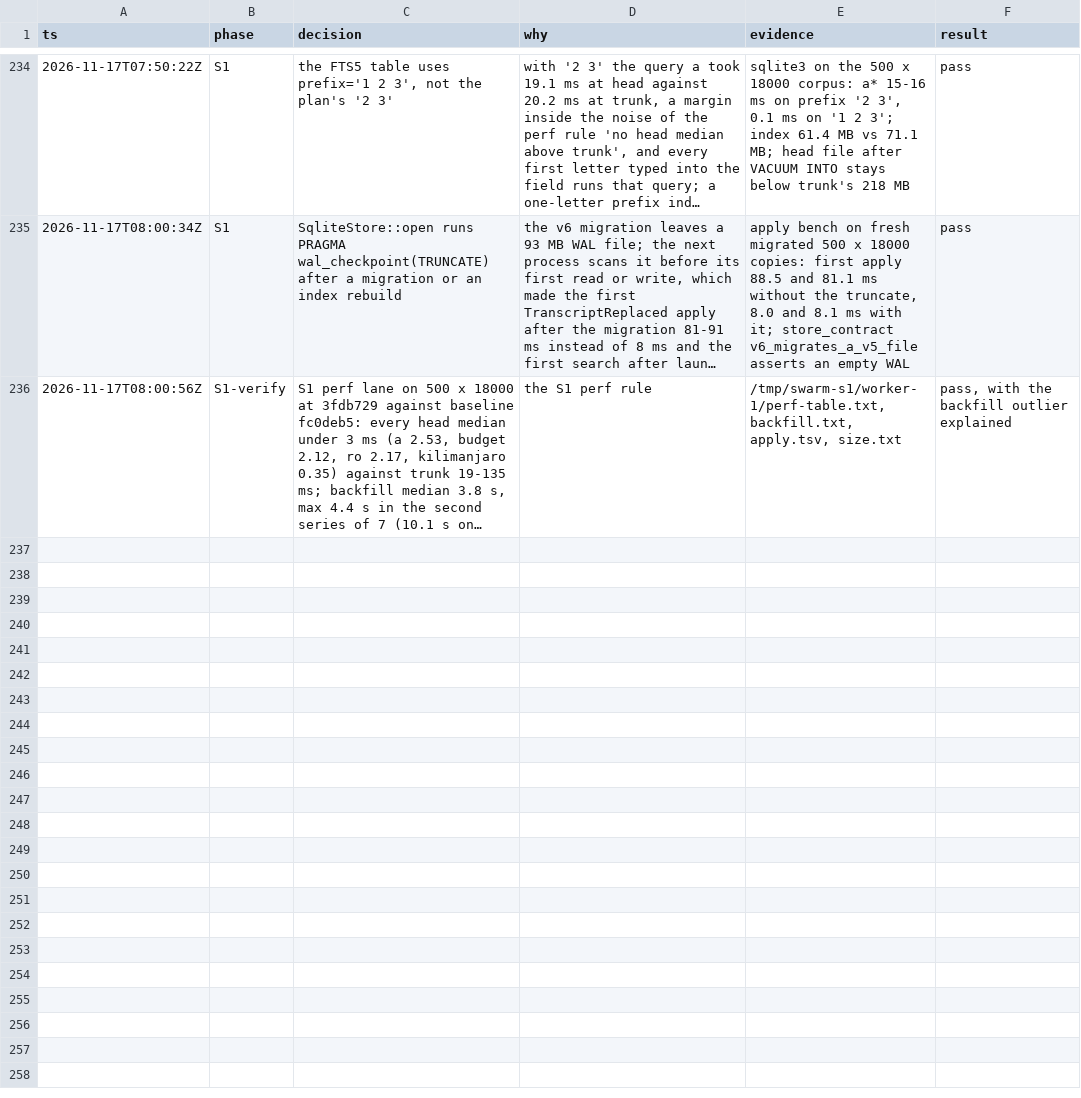
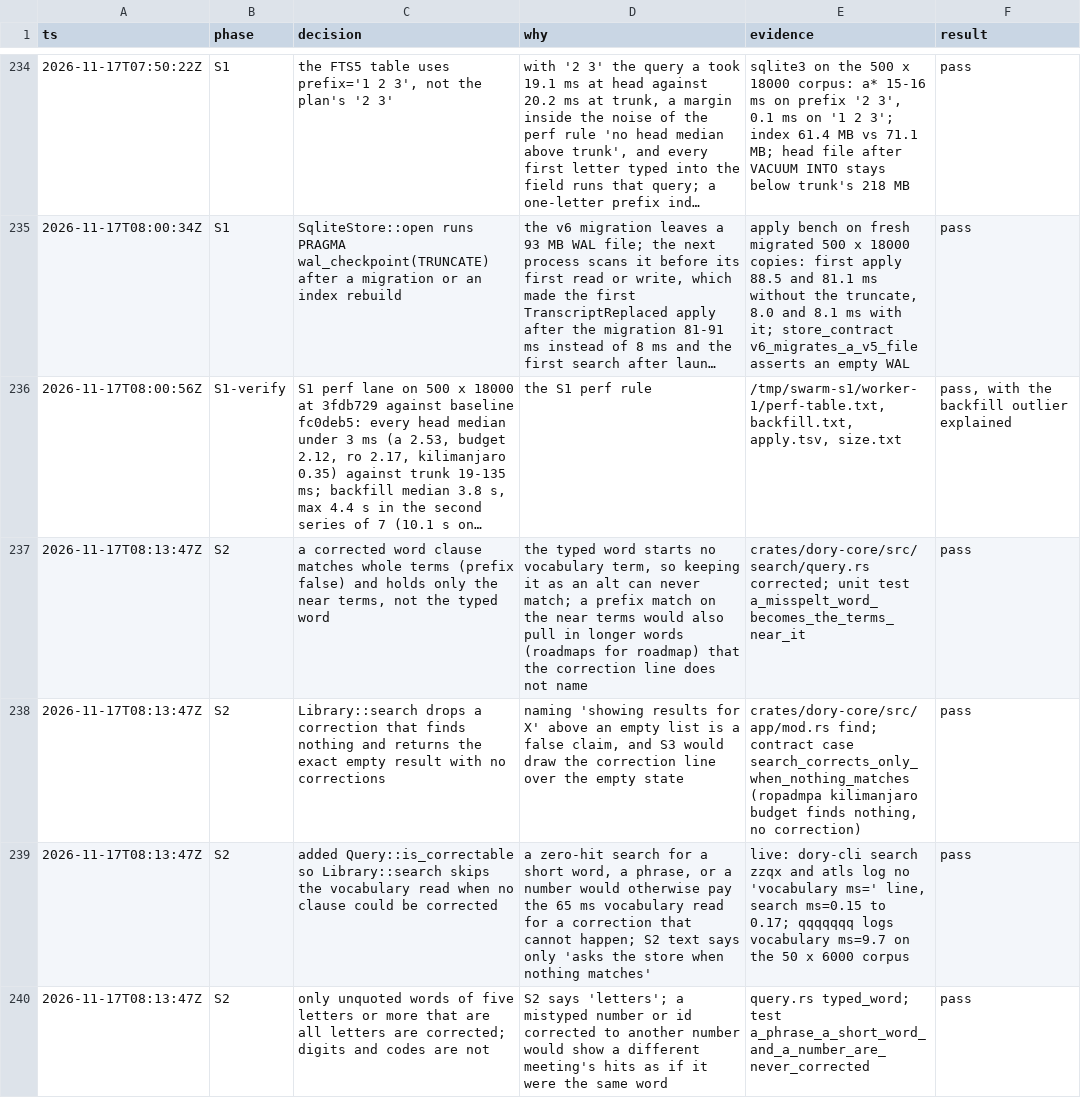
Before and after one commit to duyth1203/dory, a TSV file: docs/plans/decisions.tsv, drawn as a sheet; only a part is shown, gaps mark what is left out; long unchanged cells end in …; the diff covers the shown part only; the diff names each change by its address in the sheet, - before the commit and + after, or states it on an @@ line.

Commit message:
docs: log the S2 typo-correction decisions

```diff
--- a/docs/plans/decisions.tsv
+++ b/docs/plans/decisions.tsv
+row 237: 2026-11-17T08:13:47Z | S2 | a corrected word clause matches whole terms (prefix false) and holds only the near terms, not the typed word | the typed word starts no vocabulary term, so keeping it as an alt can never match; a prefix match on the near terms would also pull in longer words (roadmaps for roadmap) that the correction line does not name | crates/dory-core/src/search/query.rs corrected; unit test a_misspelt_word_becomes_the_terms_near_it | pass
+row 238: 2026-11-17T08:13:47Z | S2 | Library::search drops a correction that finds nothing and returns the exact empty result with no corrections | naming 'showing results for X' above an empty list is a false claim, and S3 would draw the correction line over the empty state | crates/dory-core/src/app/mod.rs find; contract case search_corrects_only_when_nothing_matches (ropadmpa kilimanjaro budget finds nothing, no correction) | pass
+row 239: 2026-11-17T08:13:47Z | S2 | added Query::is_correctable so Library::search skips the vocabulary read when no clause could be corrected | a zero-hit search for a short word, a phrase, or a number would otherwise pay the 65 ms vocabulary read for a correction that cannot happen; S2 text says only 'asks the store when nothing matches' | live: dory-cli search zzqx and atls log no 'vocabulary ms=' line, search ms=0.15 to 0.17; qqqqqqq logs vocabulary ms=9.7 on the 50 x 6000 corpus | pass
+row 240: 2026-11-17T08:13:47Z | S2 | only unquoted words of five letters or more that are all letters are corrected; digits and codes are not | S2 says 'letters'; a mistyped number or id corrected to another number would show a different meeting's hits as if it were the same word | query.rs typed_word; test a_phrase_a_short_word_and_a_number_are_never_corrected | pass
```
Also changed, not shown: 3 added rows elsewhere in this file.
